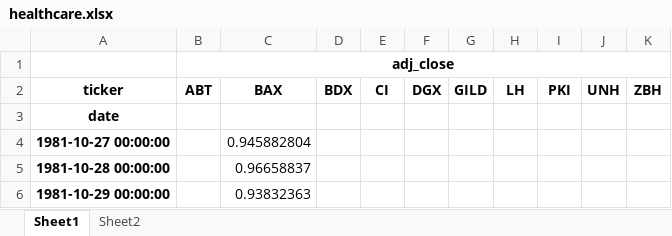
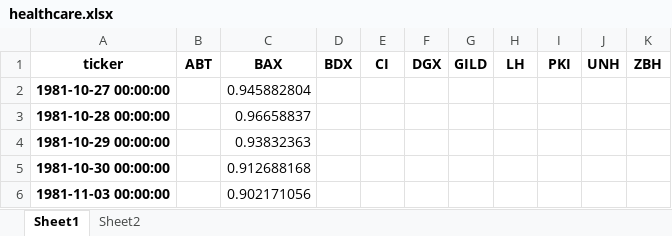
Before and after one commit to barness/SVM, an Excel workbook: data/healthcare.xlsx, sheet Sheet1, drawn as a sheet; only a part is shown; the shorter side is filled out with more unchanged rows; values as stored, in another font and other column widths than the file's, no borders; the diff names each change by its address in the sheet, - before the commit and + after, or states it on an @@ line.

```diff
--- a/data/healthcare.xlsx (sheet Sheet1)
+++ b/data/healthcare.xlsx (sheet Sheet1)
-row 1:  | adj_close
-row 3: date
```
Also changed, not shown: 2 other files.
